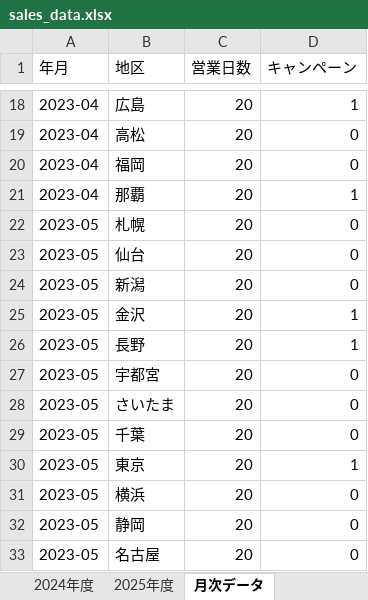
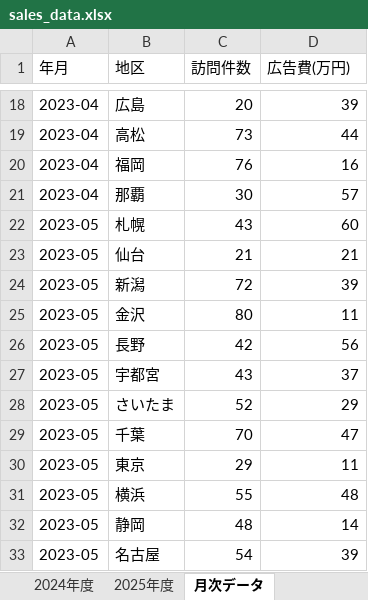
Before and after one commit to Tomoaki-Kotsuka/python-kouza, an Excel workbook: sales_data.xlsx, sheet 月次データ, drawn as a sheet; only a part is shown, gaps mark what is left out; values as stored, in another font and other column widths than the file's, no borders; the diff covers the shown part only; the diff names each change by its address in the sheet, - before the commit and + after, or states it on an @@ line.

Commit message:
6章の予測条件を訪問件数と広告費に変更
- 月次データシートの列を 年月/地区/訪問件数/広告費(万円) に変更
- 訪問件数50件以上 かつ 広告費40万円以上の月に売上が跳ねる形にデータを作り直し
- 予測の基準を、地区ごとのふだんの月(36か月の中央値)に変更
- ノートブック6章と README を更新

```diff
--- a/sales_data.xlsx (sheet 月次データ)
+++ b/sales_data.xlsx (sheet 月次データ)
-C1: 営業日数
+C1: 訪問件数
-D1: キャンペーン
+D1: 広告費(万円)
-D18 (広告費(万円)): 1
+D18 (広告費(万円)): 39
-C19 (訪問件数): 20
+C19 (訪問件数): 73
-D19 (広告費(万円)): 0
+D19 (広告費(万円)): 44
-C20 (訪問件数): 20
+C20 (訪問件数): 76
-D20 (広告費(万円)): 0
+D20 (広告費(万円)): 16
-C21 (訪問件数): 20
+C21 (訪問件数): 30
-D21 (広告費(万円)): 1
+D21 (広告費(万円)): 57
-C22 (訪問件数): 20
+C22 (訪問件数): 43
-D22 (広告費(万円)): 0
+D22 (広告費(万円)): 60
-C23 (訪問件数): 20
+C23 (訪問件数): 21
-D23 (広告費(万円)): 0
+D23 (広告費(万円)): 21
-C24 (訪問件数): 20
+C24 (訪問件数): 72
-D24 (広告費(万円)): 0
+D24 (広告費(万円)): 39
-C25 (訪問件数): 20
+C25 (訪問件数): 80
-D25 (広告費(万円)): 1
+D25 (広告費(万円)): 11
-C26 (訪問件数): 20
+C26 (訪問件数): 42
-D26 (広告費(万円)): 1
+D26 (広告費(万円)): 56
-C27 (訪問件数): 20
+C27 (訪問件数): 43
-D27 (広告費(万円)): 0
+D27 (広告費(万円)): 37
-C28 (訪問件数): 20
+C28 (訪問件数): 52
-D28 (広告費(万円)): 0
+D28 (広告費(万円)): 29
-C29 (訪問件数): 20
+C29 (訪問件数): 70
-D29 (広告費(万円)): 0
+D29 (広告費(万円)): 47
-C30 (訪問件数): 20
+C30 (訪問件数): 29
-D30 (広告費(万円)): 1
+D30 (広告費(万円)): 11
-C31 (訪問件数): 20
+C31 (訪問件数): 55
-D31 (広告費(万円)): 0
+D31 (広告費(万円)): 48
-C32 (訪問件数): 20
+C32 (訪問件数): 48
-D32 (広告費(万円)): 0
+D32 (広告費(万円)): 14
-C33 (訪問件数): 20
+C33 (訪問件数): 54
-D33 (広告費(万円)): 0
+D33 (広告費(万円)): 39
```
Also changed, not shown: 1440 edited cells elsewhere in this sheet, sheet 2024年度, sheet 2025年度, sheet 2023年度, 3 other files.
